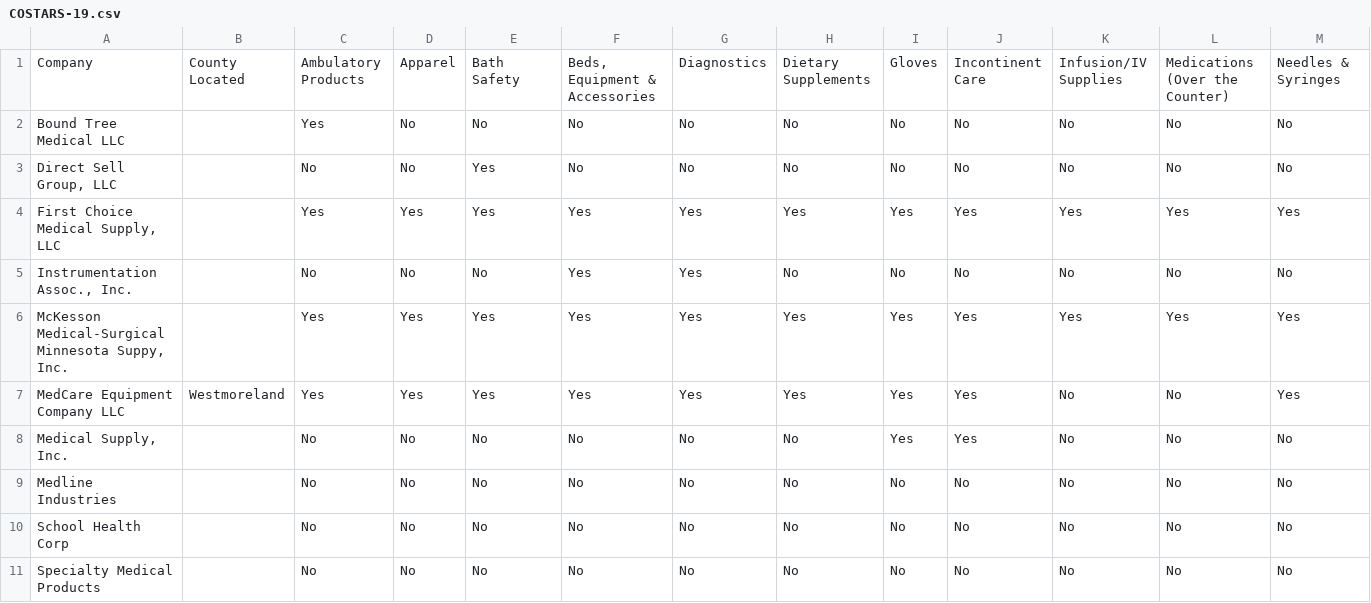
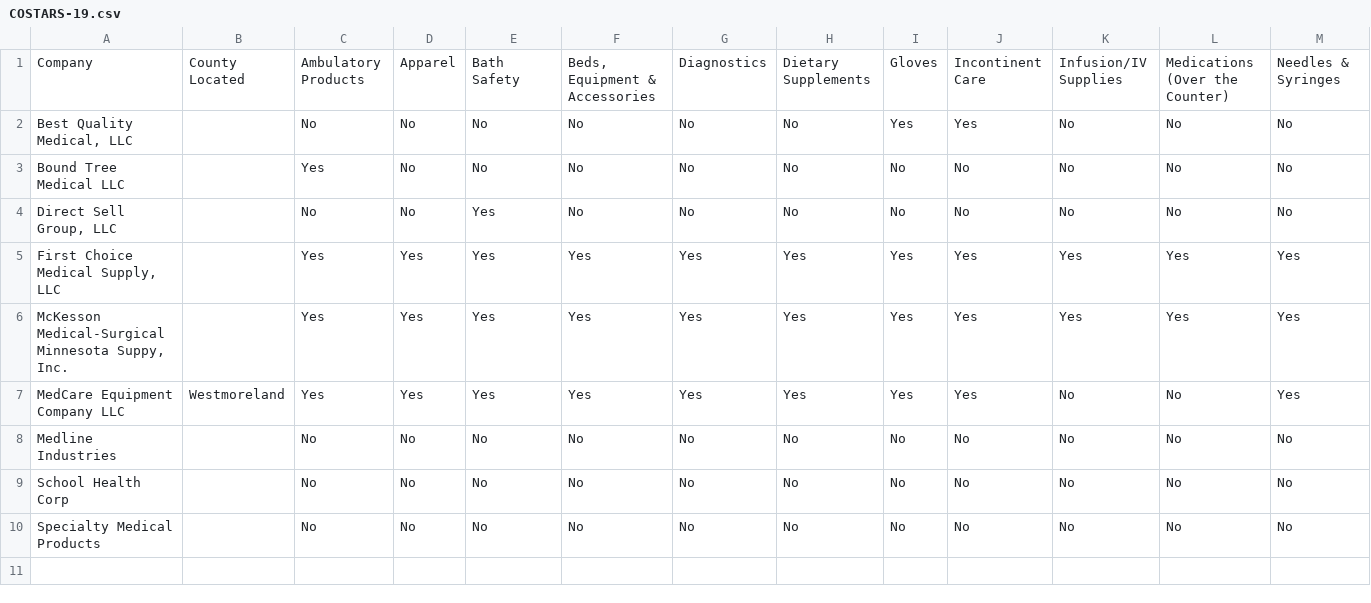
Before and after one commit to codeforamerica/pittsburgh-purchasing-suite, a CSV file: purchasing/data/importer/files/costars/COSTARS-19.csv, drawn as a sheet; only a part is shown; removed rows and columns are numbered as before the commit, all else as after; rows hold the shown columns only; the diff names each change by its address in the sheet, - before the commit and + after, or states it on an @@ line.

```diff
--- a/purchasing/data/importer/files/costars/COSTARS-19.csv
+++ b/purchasing/data/importer/files/costars/COSTARS-19.csv
+row 2: Best Quality Medical, LLC |  | No | No | No | No | No | No | Yes | Yes | No | No | No
-row 5: Instrumentation Assoc., Inc. |  | No | No | No | Yes | Yes | No | No | No | No | No | No
-row 8: Medical Supply, Inc. |  | No | No | No | No | No | No | Yes | Yes | No | No | No
```
Also changed, not shown: purchasing/data/importer/files/costars/COSTARS-13.csv, purchasing/data/importer/files/costars/COSTARS-17.csv, 18 other files.
